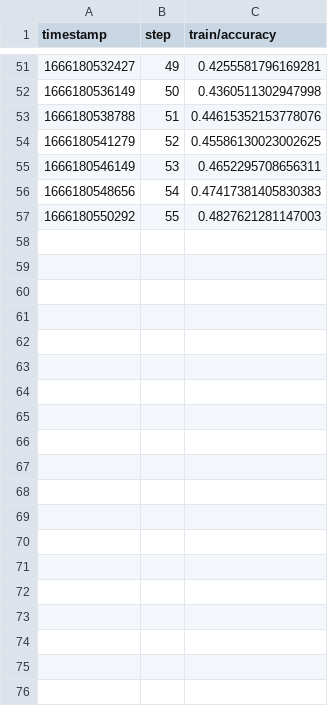
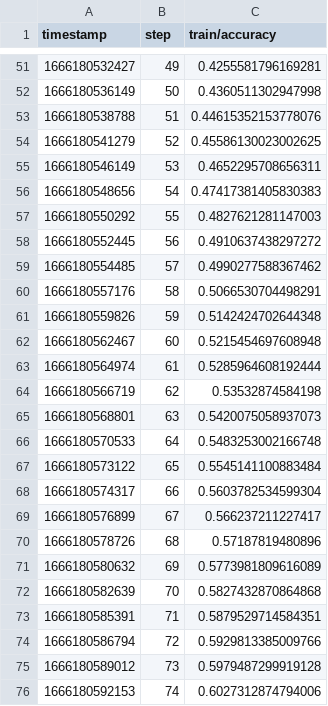
Before and after one commit to SoyGema/Neural-Machine-Translation, a TSV file: dvclive/scalars/train/accuracy.tsv, drawn as a sheet; only a part is shown, gaps mark what is left out; the diff covers the shown part only.

Commit message:
Training changes

```diff
--- a/dvclive/scalars/train/accuracy.tsv
+++ b/dvclive/scalars/train/accuracy.tsv
@@ -57 +57,20 @@ timestamp	step	train/accuracy
 1666180550292	55	0.4827621281147003
+1666180552445	56	0.4910637438297272
+1666180554485	57	0.4990277588367462
+1666180557176	58	0.5066530704498291
+1666180559826	59	0.5142424702644348
+1666180562467	60	0.5215454697608948
+1666180564974	61	0.5285964608192444
+1666180566719	62	0.53532874584198
+1666180568801	63	0.5420075058937073
+1666180570533	64	0.5483253002166748
+1666180573122	65	0.5545141100883484
+1666180574317	66	0.5603782534599304
+1666180576899	67	0.566237211227417
+1666180578726	68	0.57187819480896
+1666180580632	69	0.5773981809616089
+1666180582639	70	0.5827432870864868
+1666180585391	71	0.5879529714584351
+1666180586794	72	0.5929813385009766
+1666180589012	73	0.5979487299919128
+1666180592153	74	0.6027312874794006
```
Also changed, not shown: 18 added rows elsewhere in this file, dvclive/scalars/train/loss.tsv, 2 other files.
